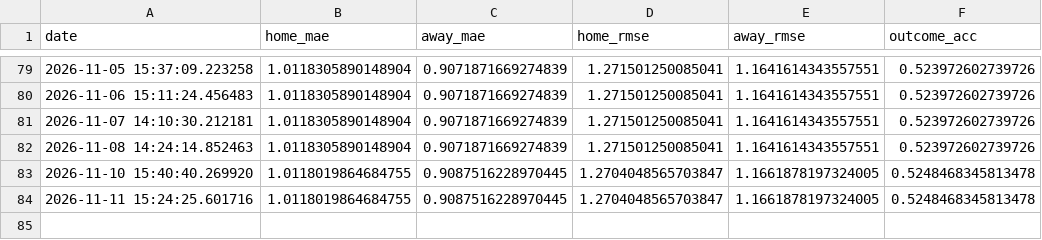
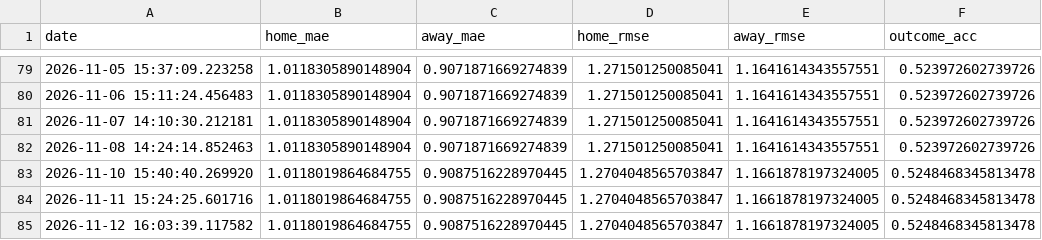
Before and after one commit to gmalbert/turkey-soccer, a CSV file: data_files/poisson_metrics_history.csv, drawn as a sheet; only a part is shown, gaps mark what is left out.

```diff
--- a/data_files/poisson_metrics_history.csv
+++ b/data_files/poisson_metrics_history.csv
@@ -84 +84,2 @@ date,home_mae,away_mae,home_rmse,away_rmse,outcome_acc
 2026-11-11 15:24:25.601716,1.0118019864684755,0.9087516228970445,1.2704048565703847,1.1661878197324005,0.5248468345813478
+2026-11-12 16:03:39.117582,1.0118019864684755,0.9087516228970445,1.2704048565703847,1.1661878197324005,0.5248468345813478
```
Also changed, not shown: data_files/upcoming_predictions.csv, 9 other files.
